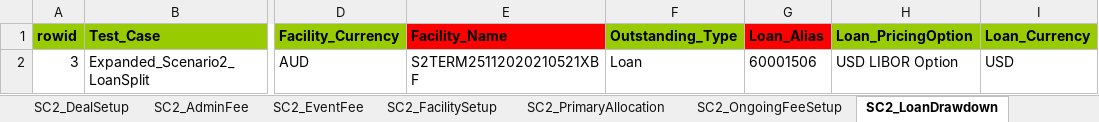
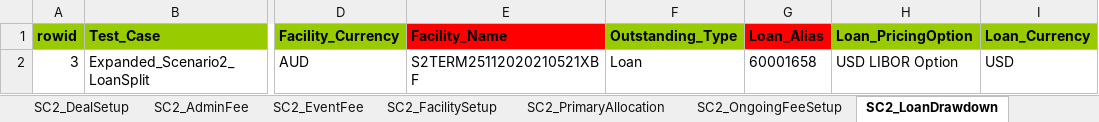
Before and after one commit to shirleenhong/automation-loan-application-cba, an Excel workbook: DataSet/Integration_DataSet/Extracts/DNR/DNR_Dataset_AU.xlsx, sheet SC2_LoanDrawdown, drawn as a sheet; only a part is shown, gaps mark what is left out; values as stored, in another font and other column widths than the file's, no borders; the diff names each change by its address in the sheet, - before the commit and + after, or states it on an @@ line.

Commit message:
GDE-7940 -
Adding the Create Loan Split Scenario

```diff
--- a/DataSet/Integration_DataSet/Extracts/DNR/DNR_Dataset_AU.xlsx (sheet SC2_LoanDrawdown)
+++ b/DataSet/Integration_DataSet/Extracts/DNR/DNR_Dataset_AU.xlsx (sheet SC2_LoanDrawdown)
-G2 (Loan_Alias): 60001506
+G2 (Loan_Alias): 60001658
```
Also changed, not shown: sheet SC2_LoanSplit, 5 other files.
